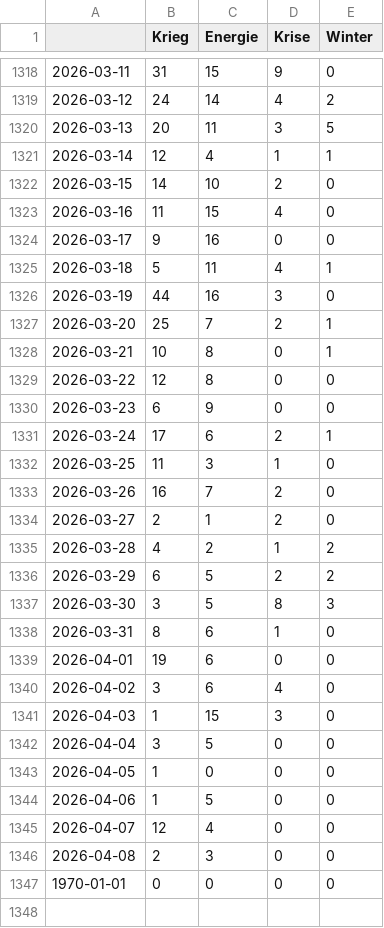
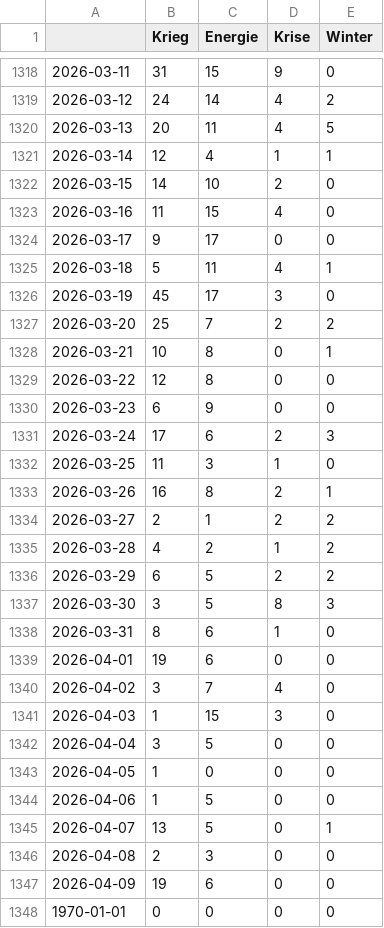
Before and after one commit to paularicarda-news/winterIsComing2, a CSV file: csv/topics_date.csv, drawn as a sheet; only a part is shown, gaps mark what is left out.

```diff
--- a/csv/topics_date.csv
+++ b/csv/topics_date.csv
@@ -1319,3 +1319,3 @@
 2026-03-12,24,14,4,2
-2026-03-13,20,11,3,5
+2026-03-13,20,11,4,5
 2026-03-14,12,4,1,1
@@ -1323,6 +1323,6 @@
 2026-03-16,11,15,4,0
-2026-03-17,9,16,0,0
+2026-03-17,9,17,0,0
 2026-03-18,5,11,4,1
-2026-03-19,44,16,3,0
-2026-03-20,25,7,2,1
+2026-03-19,45,17,3,0
+2026-03-20,25,7,2,2
 2026-03-21,10,8,0,1
@@ -1330,6 +1330,6 @@
 2026-03-23,6,9,0,0
-2026-03-24,17,6,2,1
+2026-03-24,17,6,2,3
 2026-03-25,11,3,1,0
-2026-03-26,16,7,2,0
-2026-03-27,2,1,2,0
+2026-03-26,16,8,2,1
+2026-03-27,2,1,2,2
 2026-03-28,4,2,1,2
@@ -1339,3 +1339,3 @@
 2026-04-01,19,6,0,0
-2026-04-02,3,6,4,0
+2026-04-02,3,7,4,0
 2026-04-03,1,15,3,0
@@ -1344,4 +1344,5 @@
 2026-04-06,1,5,0,0
-2026-04-07,12,4,0,0
+2026-04-07,13,5,0,1
 2026-04-08,2,3,0,0
+2026-04-09,19,6,0,0
 1970-01-01,0,0,0,0
```
Also changed, not shown: 4 other files.
